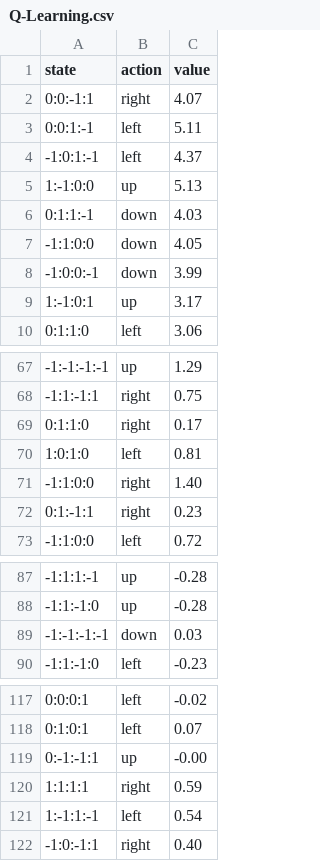
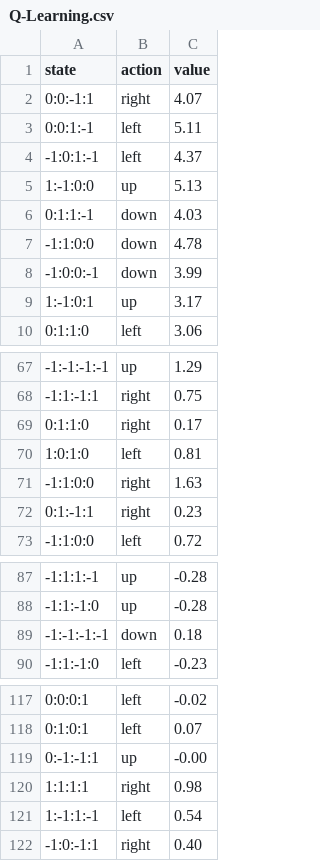
Before and after one commit to arturlamparter/Ant-Farm-ML, a CSV file: Q-Learning.csv, drawn as a sheet; only a part is shown, gaps mark what is left out.

```diff
--- a/Q-Learning.csv
+++ b/Q-Learning.csv
@@ -6,3 +6,3 @@ state,action,value
 0:1:1:-1,down,4.03
--1:1:0:0,down,4.05
+-1:1:0:0,down,4.78
 -1:0:0:-1,down,3.99
@@ -70,3 +70,3 @@ state,action,value
 1:0:1:0,left,0.81
--1:1:0:0,right,1.40
+-1:1:0:0,right,1.63
 0:1:-1:1,right,0.23
@@ -88,3 +88,3 @@ state,action,value
 -1:1:-1:0,up,-0.28
--1:-1:-1:-1,down,0.03
+-1:-1:-1:-1,down,0.18
 -1:1:-1:0,left,-0.23
@@ -119,3 +119,3 @@ state,action,value
 0:-1:-1:1,up,-0.00
-1:1:1:1,right,0.59
+1:1:1:1,right,0.98
 1:-1:1:-1,left,0.54
```
Also changed, not shown: Monte-Carlo-Methode.csv, 4 other files.
